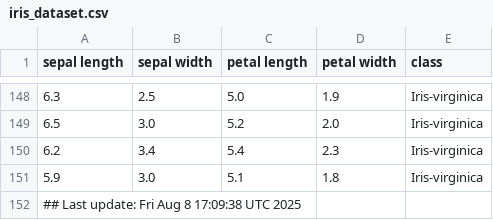
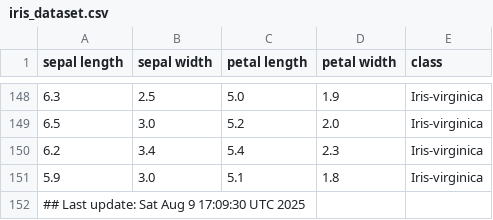
Before and after one commit to btmonier/misc_r_scripts, a CSV file: data/iris_dataset.csv, drawn as a sheet; only a part is shown, gaps mark what is left out.

Commit message:
GitHub Actions test

```diff
--- a/data/iris_dataset.csv
+++ b/data/iris_dataset.csv
@@ -151,2 +151,2 @@ sepal length,sepal width,petal length,petal width,class
 5.9,3.0,5.1,1.8,Iris-virginica
-## Last update: Fri Aug  8 17:09:38 UTC 2025
+## Last update: Sat Aug  9 17:09:30 UTC 2025
```
